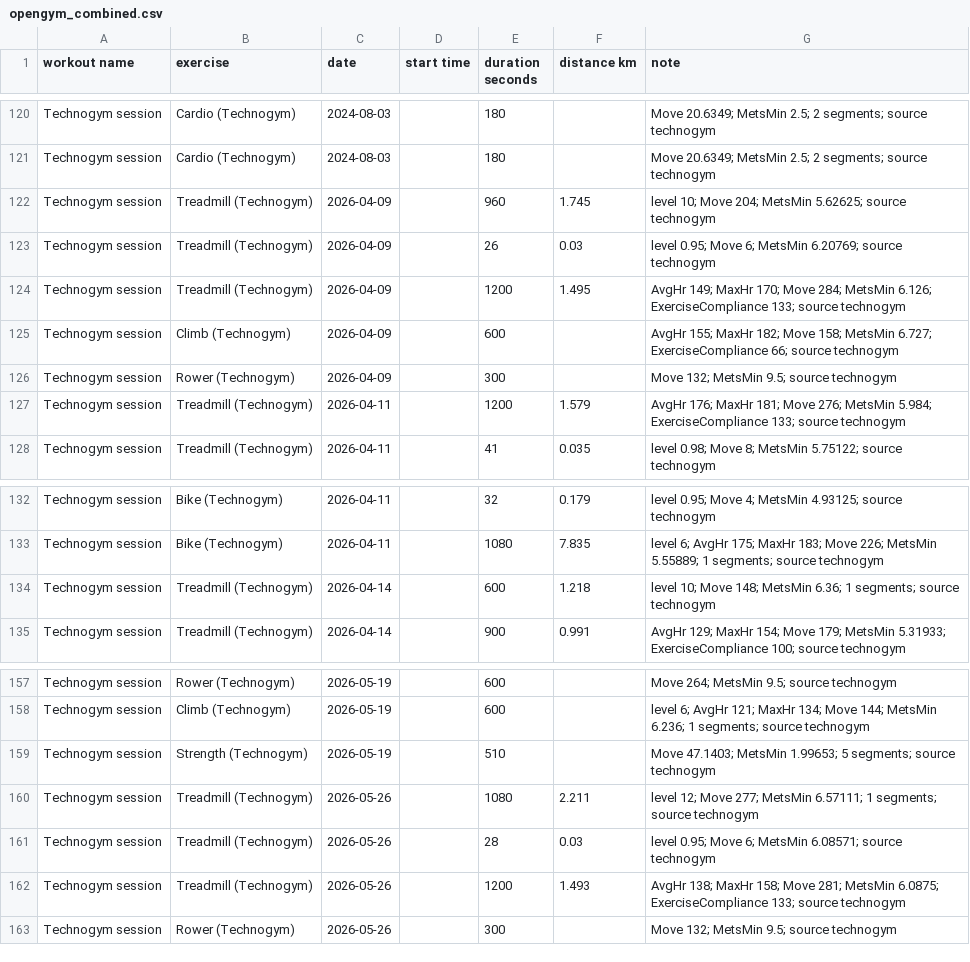
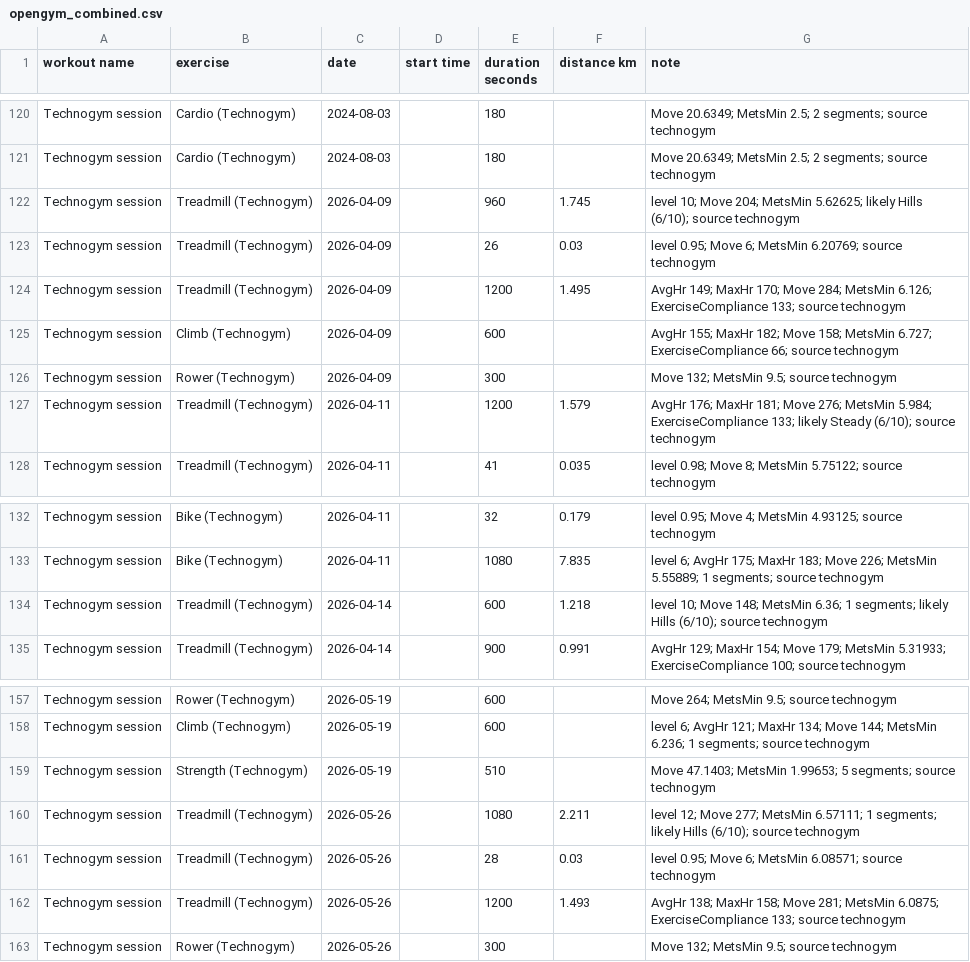
Before and after one commit to grahamsshaw/openGym, a CSV file: bridge/samples/opengym_combined.csv, drawn as a sheet; only a part is shown, gaps mark what is left out.

```diff
--- a/bridge/samples/opengym_combined.csv
+++ b/bridge/samples/opengym_combined.csv
@@ -121,3 +121,3 @@ Technogym session,Cardio (Technogym),2024-08-03,,180,,Move 20.6349; MetsMin 2.5;
 Technogym session,Cardio (Technogym),2024-08-03,,180,,Move 20.6349; MetsMin 2.5; 2 segments; source technogym
-Technogym session,Treadmill (Technogym),2026-04-09,,960,1.745,level 10; Move 204; MetsMin 5.62625; source technogym
+Technogym session,Treadmill (Technogym),2026-04-09,,960,1.745,level 10; Move 204; MetsMin 5.62625; likely Hills (6/10); source technogym
 Technogym session,Treadmill (Technogym),2026-04-09,,26,0.03,level 0.95; Move 6; MetsMin 6.20769; source technogym
@@ -126,3 +126,3 @@ Technogym session,Climb (Technogym),2026-04-09,,600,,AvgHr 155; MaxHr 182; Move
 Technogym session,Rower (Technogym),2026-04-09,,300,,Move 132; MetsMin 9.5; source technogym
-Technogym session,Treadmill (Technogym),2026-04-11,,1200,1.579,AvgHr 176; MaxHr 181; Move 276; MetsMin 5.984; ExerciseCompliance 133; source technogym
+Technogym session,Treadmill (Technogym),2026-04-11,,1200,1.579,AvgHr 176; MaxHr 181; Move 276; MetsMin 5.984; ExerciseCompliance 133; likely Steady (6/10); source technogym
 Technogym session,Treadmill (Technogym),2026-04-11,,41,0.035,level 0.98; Move 8; MetsMin 5.75122; source technogym
@@ -133,3 +133,3 @@ Technogym session,Bike (Technogym),2026-04-11,,32,0.179,level 0.95; Move 4; Mets
 Technogym session,Bike (Technogym),2026-04-11,,1080,7.835,level 6; AvgHr 175; MaxHr 183; Move 226; MetsMin 5.55889; 1 segments; source technogym
-Technogym session,Treadmill (Technogym),2026-04-14,,600,1.218,level 10; Move 148; MetsMin 6.36; 1 segments; source technogym
+Technogym session,Treadmill (Technogym),2026-04-14,,600,1.218,level 10; Move 148; MetsMin 6.36; 1 segments; likely Hills (6/10); source technogym
 Technogym session,Treadmill (Technogym),2026-04-14,,900,0.991,AvgHr 129; MaxHr 154; Move 179; MetsMin 5.31933; ExerciseCompliance 100; source technogym
@@ -159,3 +159,3 @@ Technogym session,Climb (Technogym),2026-05-19,,600,,level 6; AvgHr 121; MaxHr 1
 Technogym session,Strength (Technogym),2026-05-19,,510,,Move 47.1403; MetsMin 1.99653; 5 segments; source technogym
-Technogym session,Treadmill (Technogym),2026-05-26,,1080,2.211,level 12; Move 277; MetsMin 6.57111; 1 segments; source technogym
+Technogym session,Treadmill (Technogym),2026-05-26,,1080,2.211,level 12; Move 277; MetsMin 6.57111; 1 segments; likely Hills (6/10); source technogym
 Technogym session,Treadmill (Technogym),2026-05-26,,28,0.03,level 0.95; Move 6; MetsMin 6.08571; source technogym
```
Also changed, not shown: bridge/samples/opengym_workouts.csv, 19 other files.
